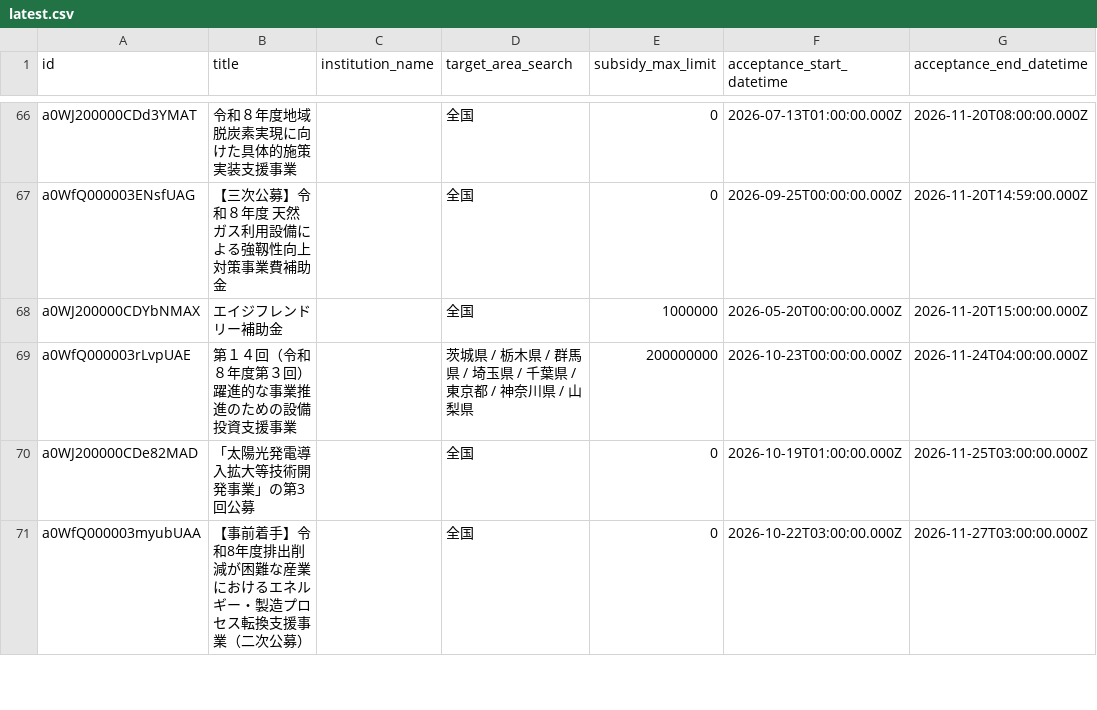
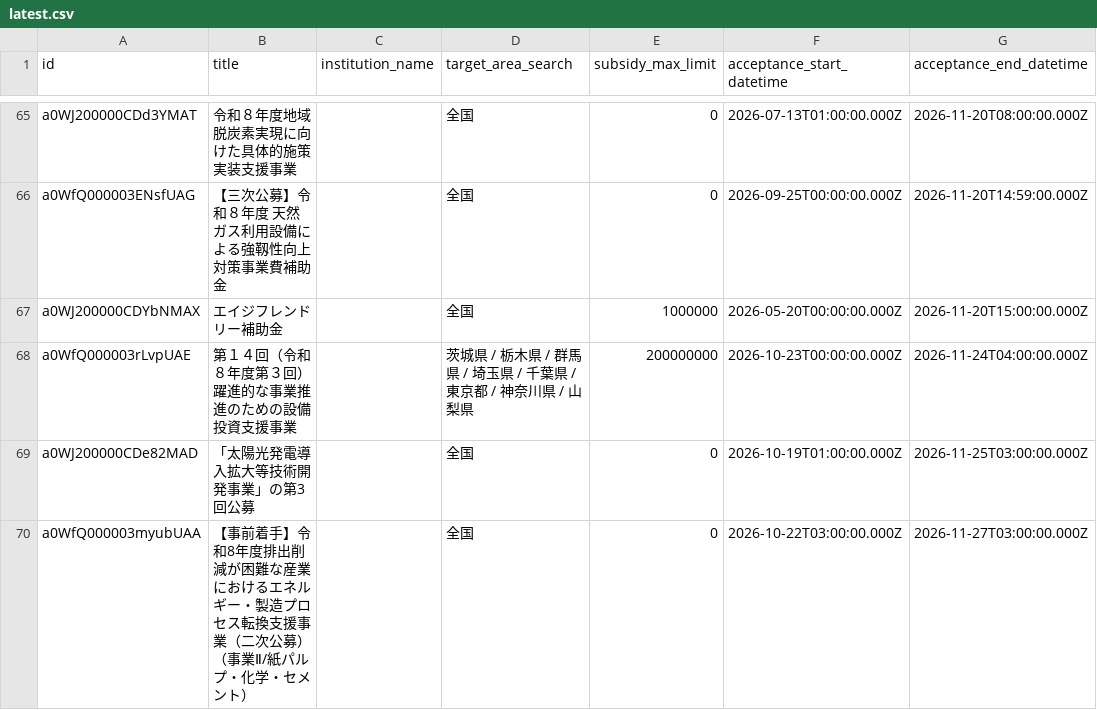
Before and after one commit to softrenzu/RooomMCPninka, a CSV file: data/latest.csv, drawn as a sheet; only a part is shown, gaps mark what is left out; addresses are those after the commit; the diff covers the shown part only; the diff names each change by its address in the sheet, - before the commit and + after, or states it on an @@ line.

```diff
--- a/data/latest.csv
+++ b/data/latest.csv
-B70 (title): …次公募）
+B70 (title): …次公募）（事業Ⅱ/紙パルプ・化学・セメント）
```
Also changed, not shown: 1 added row, 2 removed rows and 1 edited cell elsewhere in this file, 4 other files.
